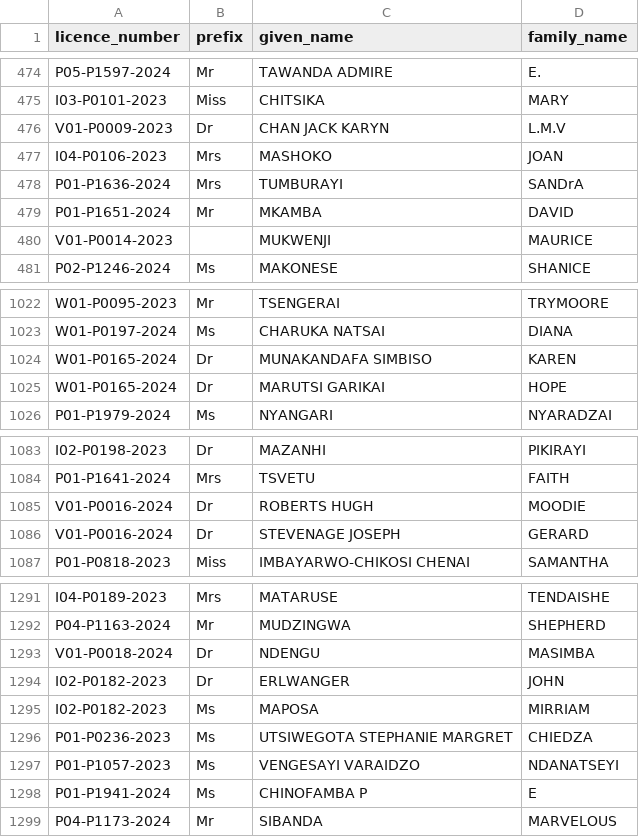
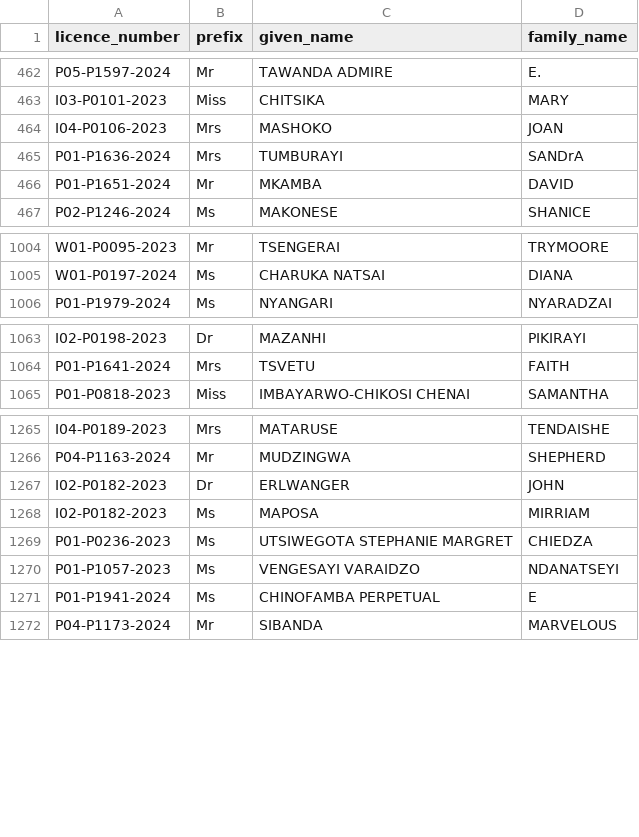
Before and after one commit to txandmj/virtual-hospitals-africa, a TSV file: db/resources/premise_representatives.tsv, drawn as a sheet; only a part is shown, gaps mark what is left out; the diff covers the shown part only.

```diff
--- a/db/resources/premise_representatives.tsv
+++ b/db/resources/premise_representatives.tsv
@@ -476 +463,0 @@ I03-P0101-2023	Miss	CHITSIKA 	MARY
-V01-P0009-2023	Dr	CHAN JACK KARYN 	L.M.V	
@@ -480 +466,0 @@ P01-P1651-2024	Mr	MKAMBA 	DAVID
-V01-P0014-2023		MUKWENJI 	MAURICE	
@@ -1024,2 +1005,0 @@ W01-P0197-2024	Ms	CHARUKA NATSAI 	DIANA
-W01-P0165-2024	Dr	MUNAKANDAFA SIMBISO 	KAREN	
-W01-P0165-2024	Dr	MARUTSI GARIKAI 	HOPE	
@@ -1085,2 +1064,0 @@ P01-P1641-2024	Mrs	TSVETU 	FAITH
-V01-P0016-2024	Dr	ROBERTS HUGH 	MOODIE	
-V01-P0016-2024	Dr	STEVENAGE JOSEPH 	GERARD	
@@ -1293 +1266,0 @@ P04-P1163-2024	Mr	MUDZINGWA 	SHEPHERD
-V01-P0018-2024	Dr	NDENGU 	MASIMBA	
@@ -1298 +1271 @@ P01-P1057-2023	Ms	VENGESAYI VARAIDZO 	NDANATSEYI
-P01-P1941-2024	Ms	CHINOFAMBA P	E	
+P01-P1941-2024	Ms	CHINOFAMBA PERPETUAL	E	
```
Also changed, not shown: 23 removed rows and 14 edited cells elsewhere in this file, 2 other files.
